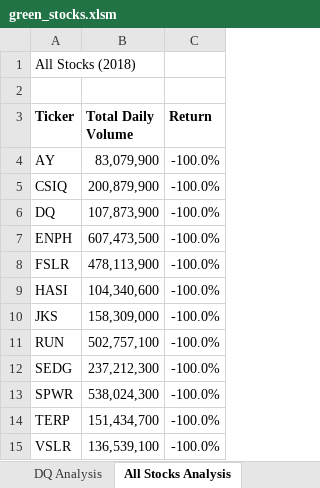
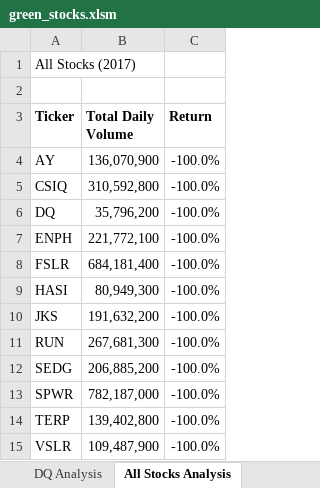
Before and after one commit to jerrimor/stocks-analysis, an Excel workbook: green_stocks.xlsm, sheet All Stocks Analysis, drawn as a sheet; values as stored, in another font and other column widths than the file's, no borders; charts and pictures not drawn; the diff names each change by its address in the sheet, - before the commit and + after, or states it on an @@ line.

Commit message:
Add files via upload
Additional code for timers to test the code running process of this macro

```diff
--- a/green_stocks.xlsm (sheet All Stocks Analysis)
+++ b/green_stocks.xlsm (sheet All Stocks Analysis)
-A1 (Ticker): All Stocks (2018)
+A1 (Ticker): All Stocks (2017)
-B4 (Total Daily Volume): 83,079,900
+B4 (Total Daily Volume): 136,070,900
-B5 (Total Daily Volume): 200,879,900
+B5 (Total Daily Volume): 310,592,800
-B6 (Total Daily Volume): 107,873,900
+B6 (Total Daily Volume): 35,796,200
-B7 (Total Daily Volume): 607,473,500
+B7 (Total Daily Volume): 221,772,100
-B8 (Total Daily Volume): 478,113,900
+B8 (Total Daily Volume): 684,181,400
-B9 (Total Daily Volume): 104,340,600
+B9 (Total Daily Volume): 80,949,300
-B10 (Total Daily Volume): 158,309,000
+B10 (Total Daily Volume): 191,632,200
-B11 (Total Daily Volume): 502,757,100
+B11 (Total Daily Volume): 267,681,300
-B12 (Total Daily Volume): 237,212,300
+B12 (Total Daily Volume): 206,885,200
-B13 (Total Daily Volume): 538,024,300
+B13 (Total Daily Volume): 782,187,000
-B14 (Total Daily Volume): 151,434,700
+B14 (Total Daily Volume): 139,402,800
-B15 (Total Daily Volume): 136,539,100
+B15 (Total Daily Volume): 109,487,900
```
